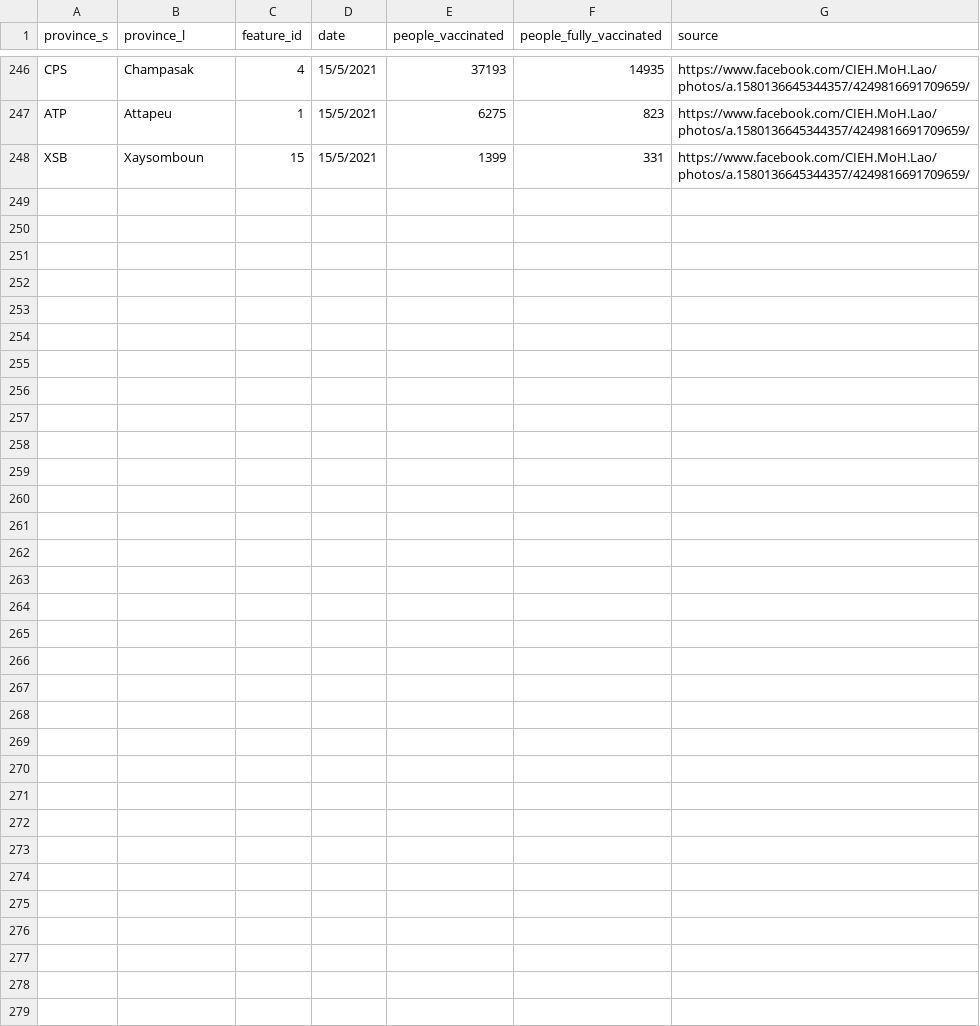
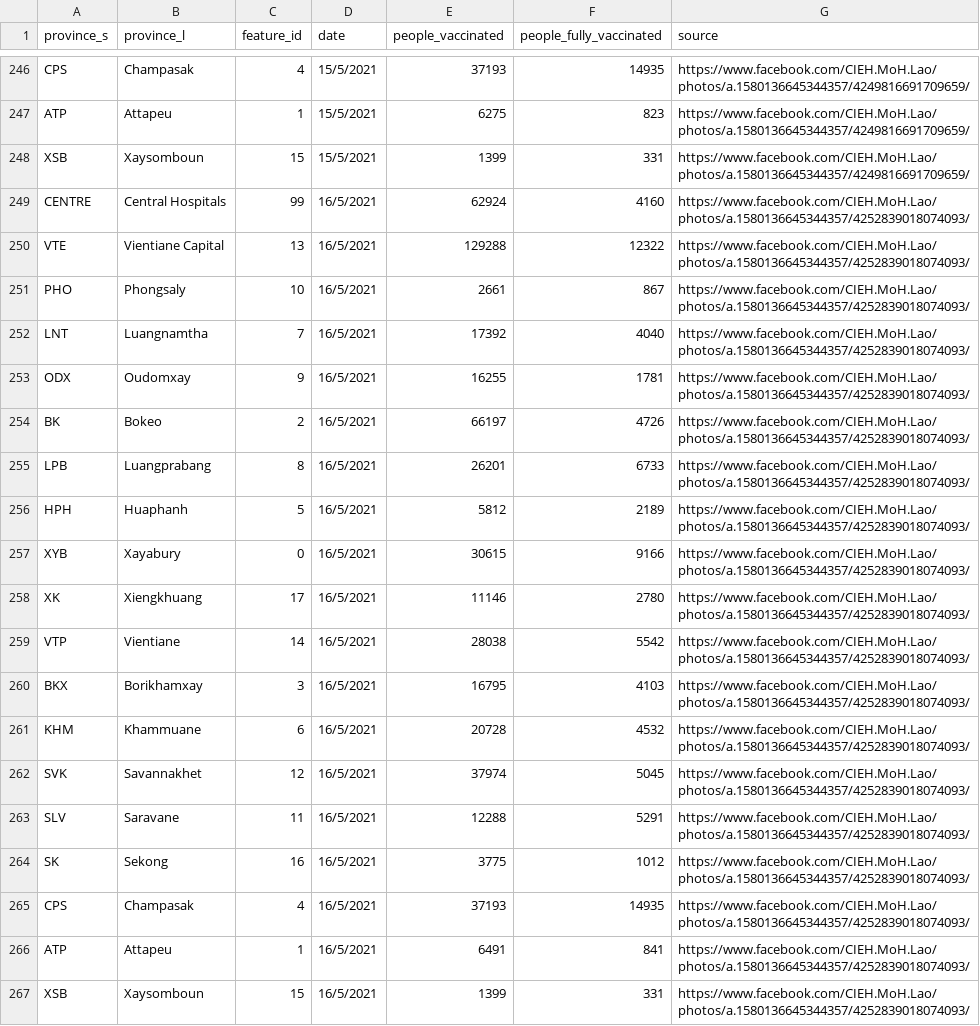
Before and after one commit to douangtavanh/covid-19-data-laos, a CSV file: data/vaccinnation_data_laos_provincial.csv, drawn as a sheet; only a part is shown, gaps mark what is left out.

Commit message:
Update vaccinnation_data_laos_provincial.csv

```diff
--- a/data/vaccinnation_data_laos_provincial.csv
+++ b/data/vaccinnation_data_laos_provincial.csv
@@ -248 +248,20 @@ ATP,Attapeu,1,15/5/2021,6275,823,https://www.facebook.com/CIEH.MoH.Lao/photos/a.
 XSB,Xaysomboun,15,15/5/2021,1399,331,https://www.facebook.com/CIEH.MoH.Lao/photos/a.1580136645344357/4249816691709659/
+CENTRE,Central Hospitals,99,16/5/2021,62924,4160,https://www.facebook.com/CIEH.MoH.Lao/photos/a.1580136645344357/4252839018074093/
+VTE,Vientiane Capital,13,16/5/2021,129288,12322,https://www.facebook.com/CIEH.MoH.Lao/photos/a.1580136645344357/4252839018074093/
+PHO,Phongsaly,10,16/5/2021,2661,867,https://www.facebook.com/CIEH.MoH.Lao/photos/a.1580136645344357/4252839018074093/
+LNT,Luangnamtha,7,16/5/2021,17392,4040,https://www.facebook.com/CIEH.MoH.Lao/photos/a.1580136645344357/4252839018074093/
+ODX,Oudomxay,9,16/5/2021,16255,1781,https://www.facebook.com/CIEH.MoH.Lao/photos/a.1580136645344357/4252839018074093/
+BK ,Bokeo,2,16/5/2021,66197,4726,https://www.facebook.com/CIEH.MoH.Lao/photos/a.1580136645344357/4252839018074093/
+LPB,Luangprabang,8,16/5/2021,26201,6733,https://www.facebook.com/CIEH.MoH.Lao/photos/a.1580136645344357/4252839018074093/
+HPH,Huaphanh,5,16/5/2021,5812,2189,https://www.facebook.com/CIEH.MoH.Lao/photos/a.1580136645344357/4252839018074093/
+XYB,Xayabury,0,16/5/2021,30615,9166,https://www.facebook.com/CIEH.MoH.Lao/photos/a.1580136645344357/4252839018074093/
+XK,Xiengkhuang,17,16/5/2021,11146,2780,https://www.facebook.com/CIEH.MoH.Lao/photos/a.1580136645344357/4252839018074093/
+VTP,Vientiane,14,16/5/2021,28038,5542,https://www.facebook.com/CIEH.MoH.Lao/photos/a.1580136645344357/4252839018074093/
+BKX,Borikhamxay,3,16/5/2021,16795,4103,https://www.facebook.com/CIEH.MoH.Lao/photos/a.1580136645344357/4252839018074093/
+KHM,Khammuane,6,16/5/2021,20728,4532,https://www.facebook.com/CIEH.MoH.Lao/photos/a.1580136645344357/4252839018074093/
+SVK,Savannakhet,12,16/5/2021,37974,5045,https://www.facebook.com/CIEH.MoH.Lao/photos/a.1580136645344357/4252839018074093/
+SLV,Saravane,11,16/5/2021,12288,5291,https://www.facebook.com/CIEH.MoH.Lao/photos/a.1580136645344357/4252839018074093/
+SK,Sekong,16,16/5/2021,3775,1012,https://www.facebook.com/CIEH.MoH.Lao/photos/a.1580136645344357/4252839018074093/
+CPS,Champasak,4,16/5/2021,37193,14935,https://www.facebook.com/CIEH.MoH.Lao/photos/a.1580136645344357/4252839018074093/
+ATP,Attapeu,1,16/5/2021,6491,841,https://www.facebook.com/CIEH.MoH.Lao/photos/a.1580136645344357/4252839018074093/
+XSB,Xaysomboun,15,16/5/2021,1399,331,https://www.facebook.com/CIEH.MoH.Lao/photos/a.1580136645344357/4252839018074093/
```
